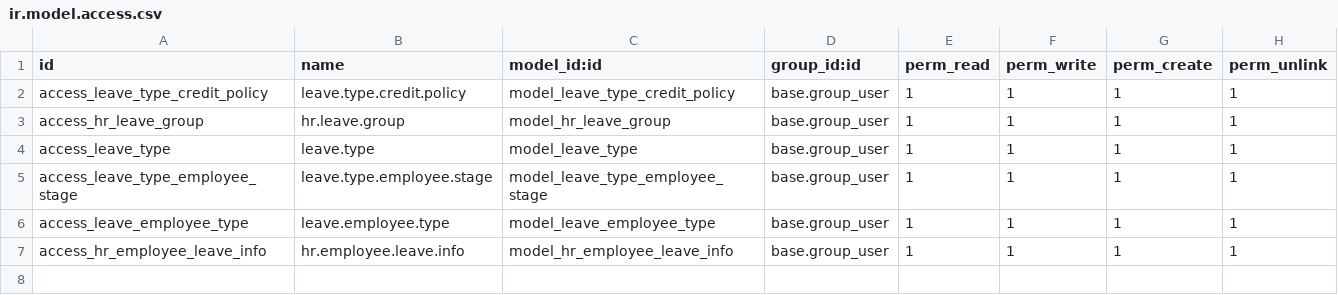
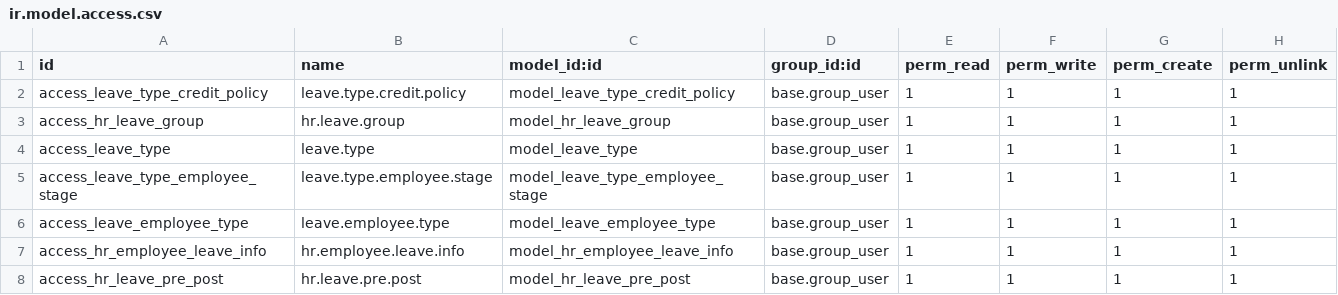
Before and after one commit to gotorishab/stpi, a CSV file: leaves_stpi/security/ir.model.access.csv, drawn as a sheet.

Commit message:
leave issues

```diff
--- a/leaves_stpi/security/ir.model.access.csv
+++ b/leaves_stpi/security/ir.model.access.csv
@@ -7 +7,2 @@ access_leave_employee_type,leave.employee.type,model_leave_employee_type,base.gr
 access_hr_employee_leave_info,hr.employee.leave.info,model_hr_employee_leave_info,base.group_user,1,1,1,1
+access_hr_leave_pre_post,hr.leave.pre.post,model_hr_leave_pre_post,base.group_user,1,1,1,1
```
Also changed, not shown: 14 other files.
